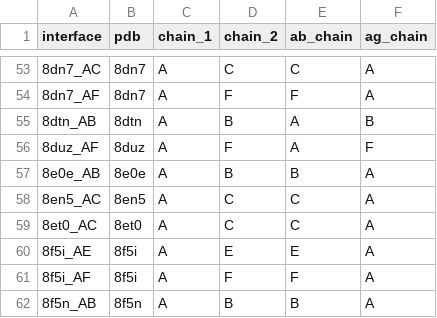
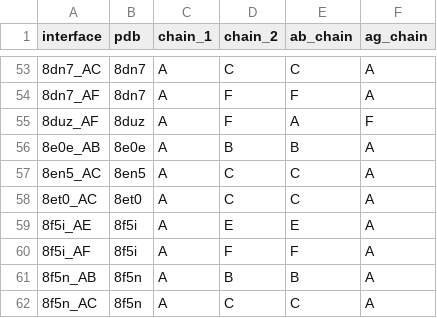
Before and after one commit to ebrahimfeghhi/confidence_calibration, a CSV file: experimental_data/protenix/foldbench/chain_roles.csv, drawn as a sheet; only a part is shown, gaps mark what is left out; the shorter side is filled out with more unchanged rows; the diff names each change by its address in the sheet, - before the commit and + after, or states it on an @@ line.

```diff
--- a/experimental_data/protenix/foldbench/chain_roles.csv
+++ b/experimental_data/protenix/foldbench/chain_roles.csv
-row 55: 8dtn_AB | 8dtn | A | B | A | B
```
Also changed, not shown: 5 other files.
